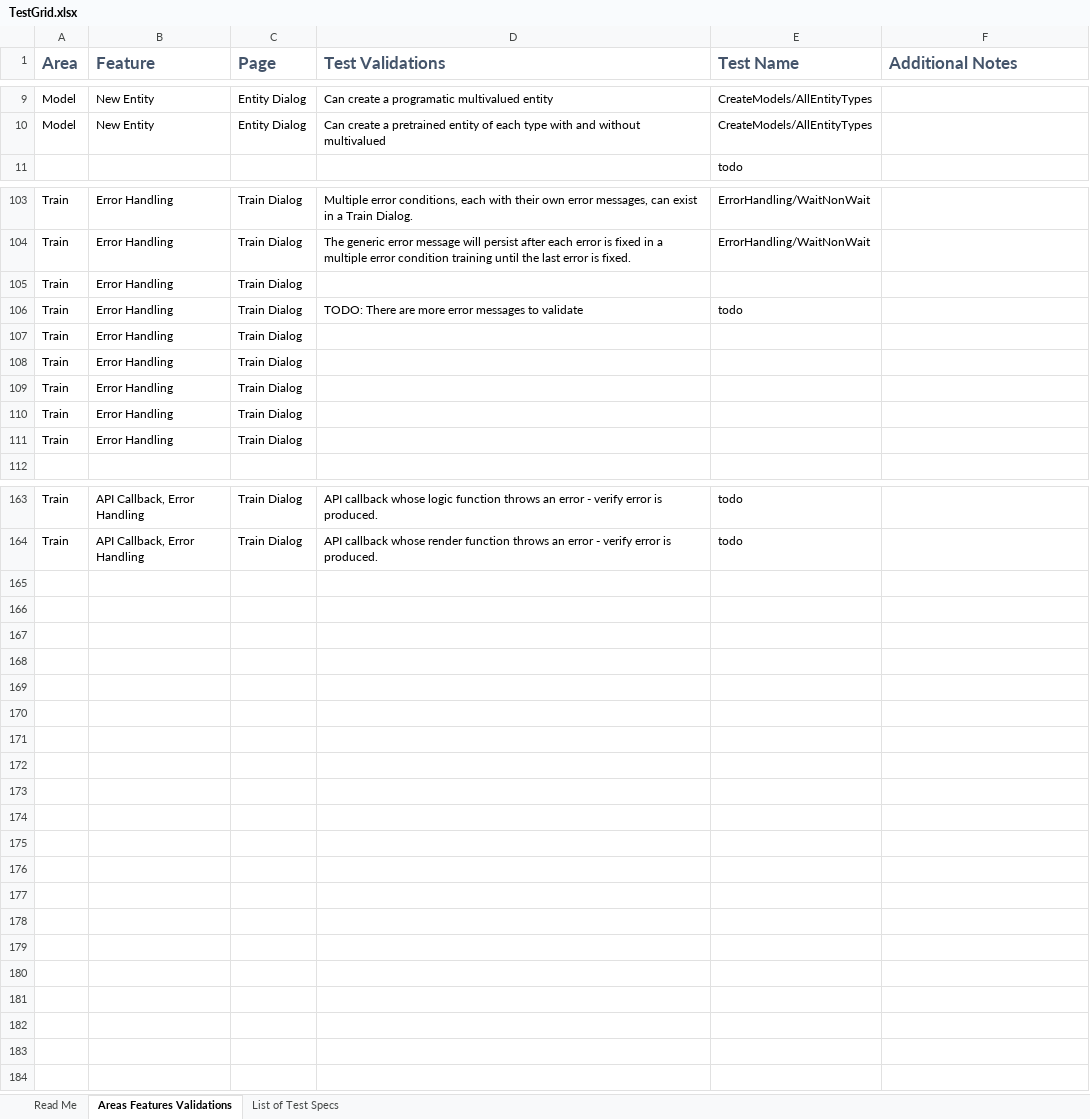
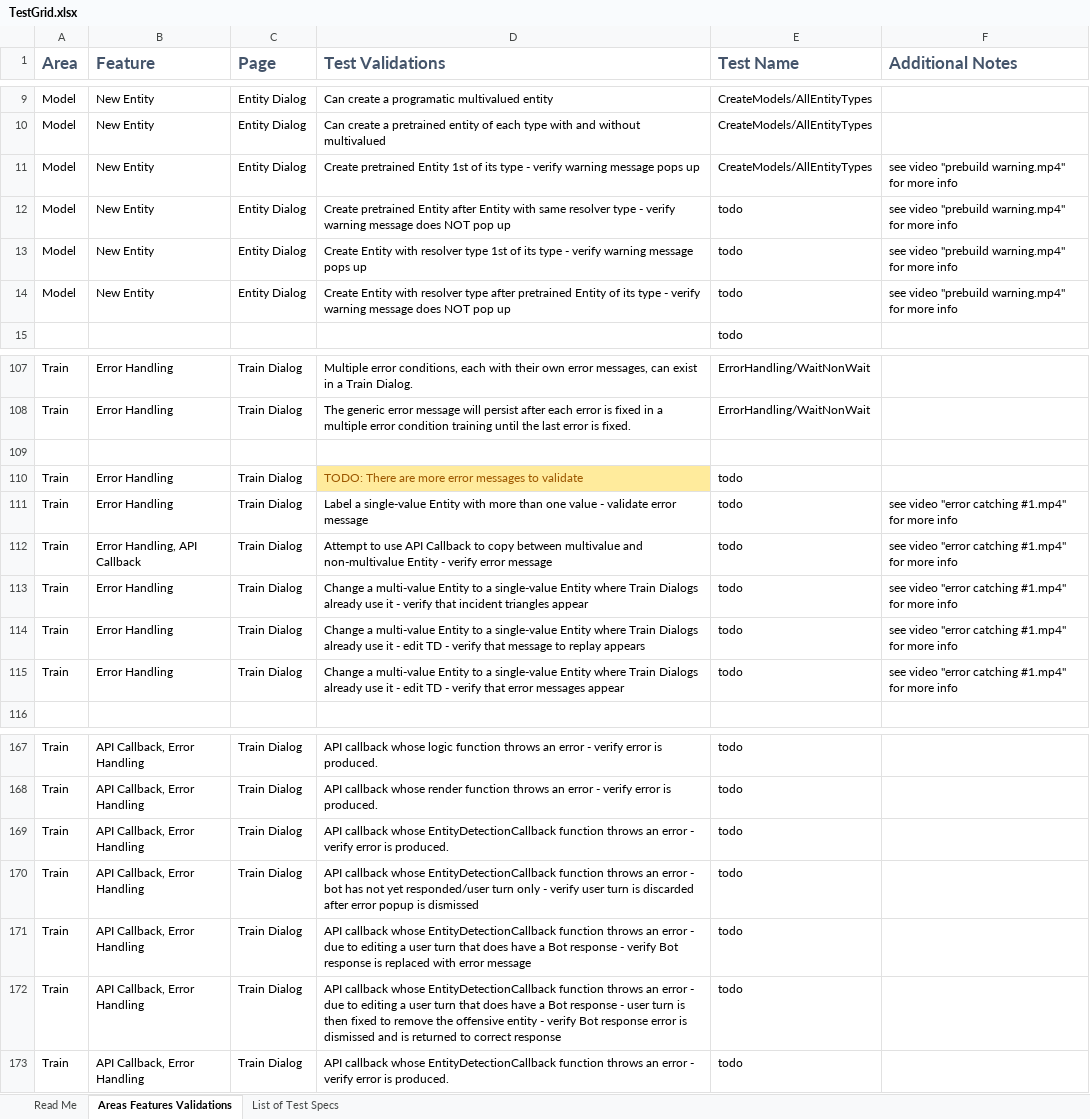
Before and after one commit to microsoft/ConversationLearner-UI, an Excel workbook: cypress/TestGrid.xlsx, sheet Areas Features Validations, drawn as a sheet; only a part is shown, gaps mark what is left out; values as stored, in another font and other column widths than the file's, no borders; table styles not drawn; addresses are those after the commit; the diff names each change by its address in the sheet, - before the commit and + after, or states it on an @@ line.

Commit message:
fix: backup

```diff
--- a/cypress/TestGrid.xlsx (sheet Areas Features Validations)
+++ b/cypress/TestGrid.xlsx (sheet Areas Features Validations)
+row 11: Model | New Entity | Entity Dialog | Create pretrained Entity 1st of its type - verify warning message pops up | CreateModels/AllEntityTypes | see video "prebuild warning.mp4" for more info
+row 12: Model | New Entity | Entity Dialog | Create pretrained Entity after Entity with same resolver type - verify warning message does NOT pop up | todo | see video "prebuild warning.mp4" for more info
+row 13: Model | New Entity | Entity Dialog | Create Entity with resolver type 1st of its type - verify warning message pops up | todo | see video "prebuild warning.mp4" for more info
+row 14: Model | New Entity | Entity Dialog | Create Entity with resolver type after pretrained Entity of its type - verify warning message does NOT pop up | todo | see video "prebuild warning.mp4" for more info
-row 109: Train | Error Handling | Train Dialog
+row 109: (empty)
@@ D110 fill: none → #FFEB9C, text colour: black → #9C5700 @@
-D111 (Test Validations): (empty)
+D111 (Test Validations): Label a single-value Entity with more than one value - validate error message
-E111:E115 (Test Name): (empty)
+E111:E115 (Test Name): todo
-F111:F115 (Additional Notes): (empty)
+F111:F115 (Additional Notes): see video "error catching #1.mp4" for more info
-B112 (Feature): Error Handling
+B112 (Feature): Error Handling, API Callback
-D112 (Test Validations): (empty)
+D112 (Test Validations): Attempt to use API Callback to copy between multivalue and non-multivalue Entity - verify error message
-D113 (Test Validations): (empty)
+D113 (Test Validations): Change a multi-value Entity to a single-value Entity where Train Dialogs already use it - verify that incident triangles appear
-D114 (Test Validations): (empty)
+D114 (Test Validations): Change a multi-value Entity to a single-value Entity where Train Dialogs already use it - edit TD - verify that message to replay appears
-D115 (Test Validations): (empty)
+D115 (Test Validations): Change a multi-value Entity to a single-value Entity where Train Dialogs already use it - edit TD - verify that error messages appear
+row 169: Train | API Callback, Error Handling | Train Dialog | API callback whose EntityDetectionCallback function throws an error - verify error is produced. | todo
+row 170: Train | API Callback, Error Handling | Train Dialog | API callback whose EntityDetectionCallback function throws an error - bot has not yet responded/user turn only - verify user turn is discarded after error popup is dismissed | todo
+row 171: Train | API Callback, Error Handling | Train Dialog | API callback whose EntityDetectionCallback function throws an error - due to editing a user turn that does have a Bot response - verify Bot response is replaced with error message | todo
+row 172: Train | API Callback, Error Handling | Train Dialog | API callback whose EntityDetectionCallback function throws an error - due to editing a user turn that does have a Bot response - user turn is then fixed to remove the offensive entity - verify Bot response error is dismissed and is returned to correct response | todo
+row 173: Train | API Callback, Error Handling | Train Dialog | API callback whose EntityDetectionCallback function throws an error - verify error is produced. | todo
```
